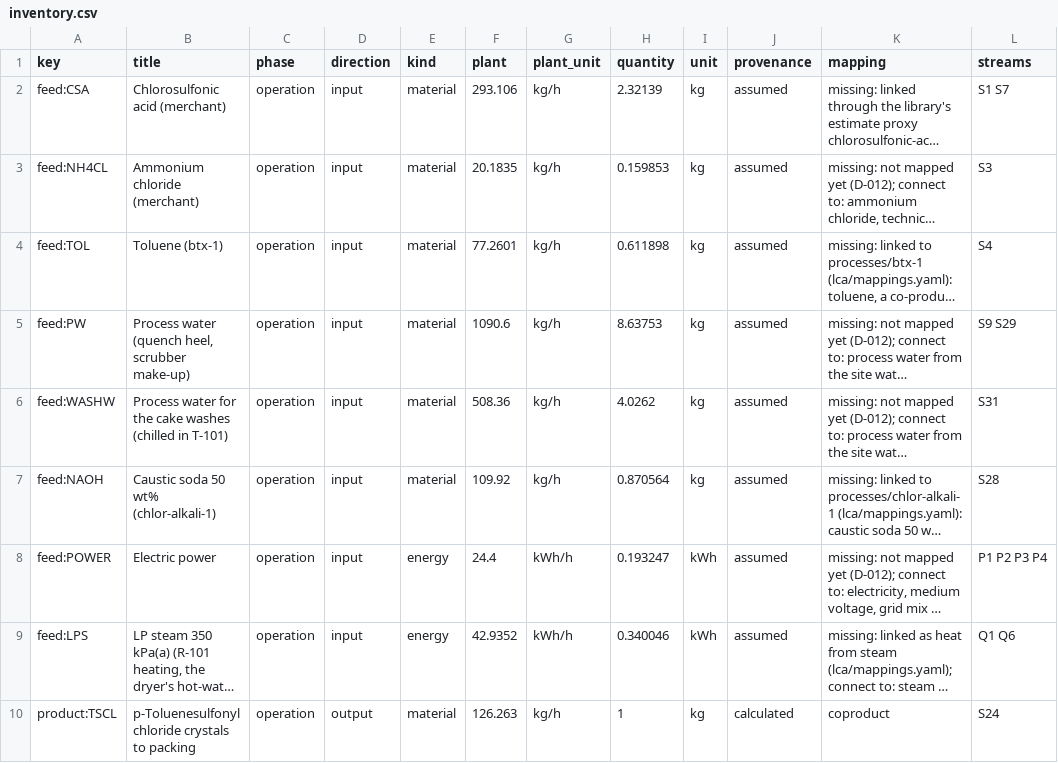
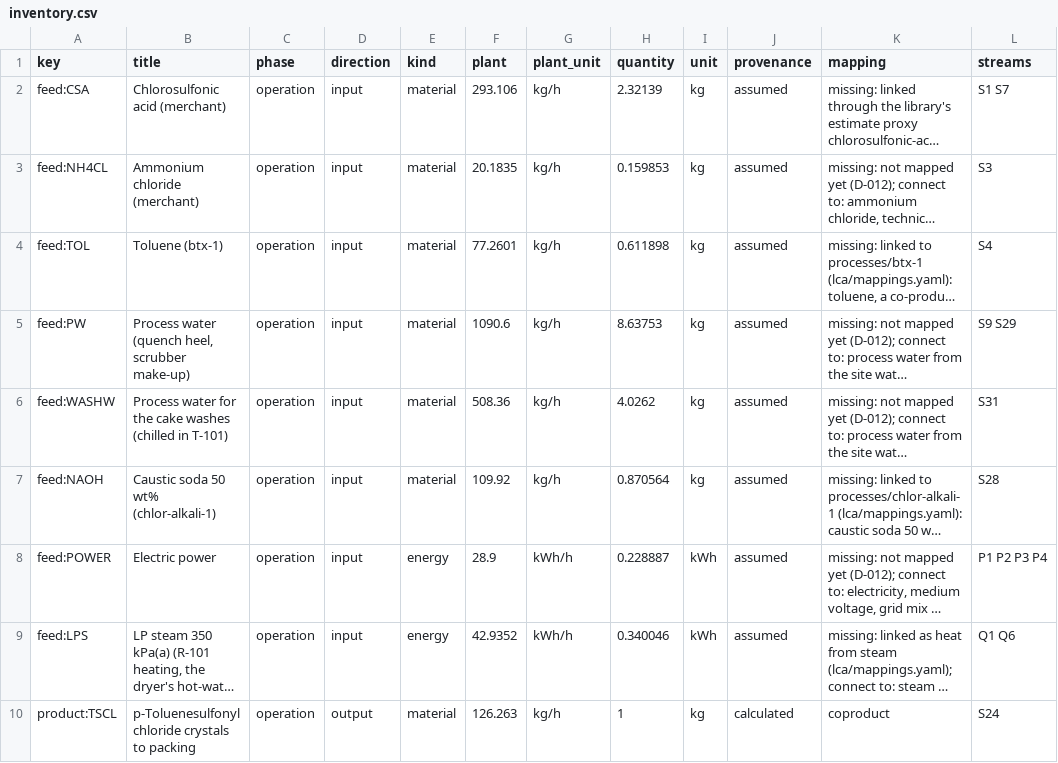
Before and after one commit to ChemE-as-Code/process-library, a CSV file: processes/p-toluenesulfonyl-chloride-1/lca/inventory.csv, drawn as a sheet; only a part is shown; long unchanged cells end in …; the diff names each change by its address in the sheet, - before the commit and + after, or states it on an @@ line.

```diff
--- a/processes/p-toluenesulfonyl-chloride-1/lca/inventory.csv
+++ b/processes/p-toluenesulfonyl-chloride-1/lca/inventory.csv
-F8 (plant): 24.4
+F8 (plant): 28.9
-H8 (quantity): 0.193247
+H8 (quantity): 0.228887
```
Also changed, not shown: processes/p-toluenesulfonyl-chloride-1/lca/gaps.csv, 14 other files.
